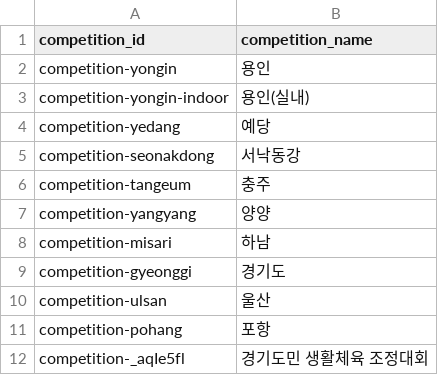
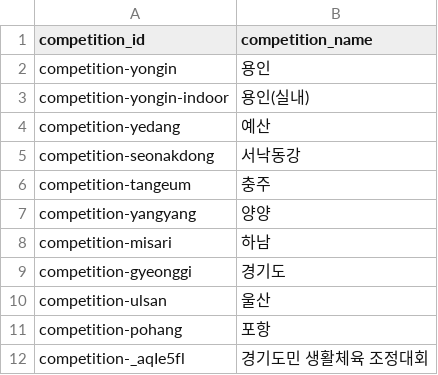
Before and after one commit to firefly247/src-leaderboard, a CSV file: data/competitions.csv, drawn as a sheet.

Commit message:
Manage competition list

```diff
--- a/data/competitions.csv
+++ b/data/competitions.csv
@@ -3,3 +3,3 @@ competition-yongin,용인
 competition-yongin-indoor,용인(실내)
-competition-yedang,예당
+competition-yedang,예산
 competition-seonakdong,서낙동강
```
